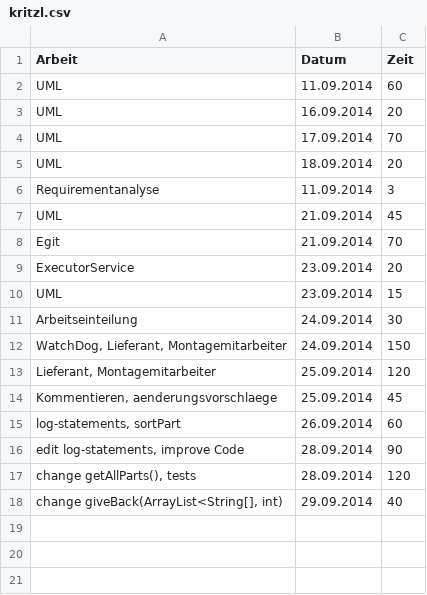
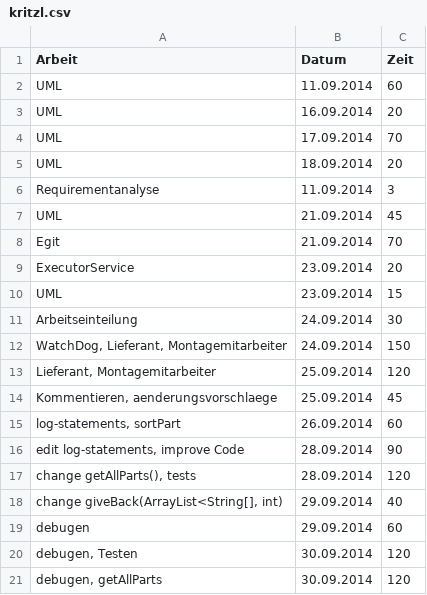
Before and after one commit to ssteinkellner/Gruppenarbeiten, a CSV file: zeitaufzeichnung/kritzl.csv, drawn as a sheet.

Commit message:
debugen, edit getAllParts, edit UML

```diff
--- a/zeitaufzeichnung/kritzl.csv
+++ b/zeitaufzeichnung/kritzl.csv
@@ -18 +18,4 @@ change getAllParts(), tests;28.09.2014;120
 change giveBack(ArrayList<String[], int);29.09.2014;40
+debugen;29.09.2014;60
+debugen, Testen;30.09.2014;120
+debugen, getAllParts;30.09.2014;120
```
Also changed, not shown: 6 other files.
